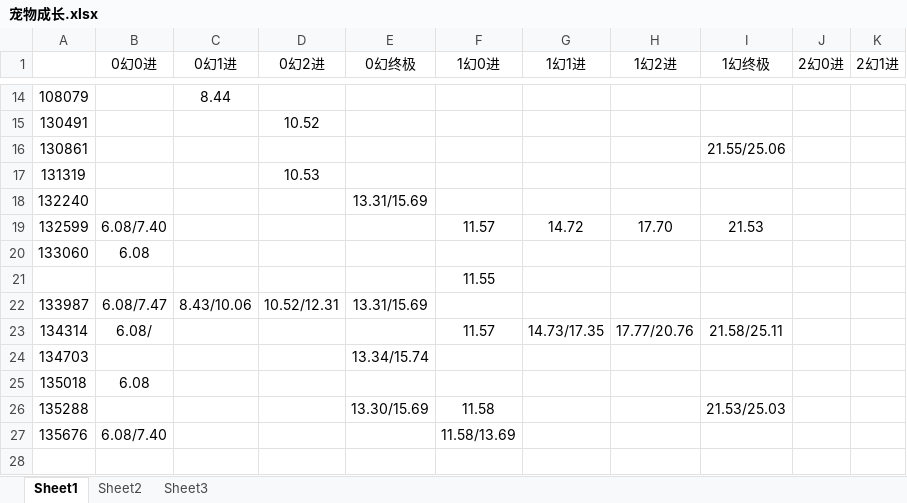
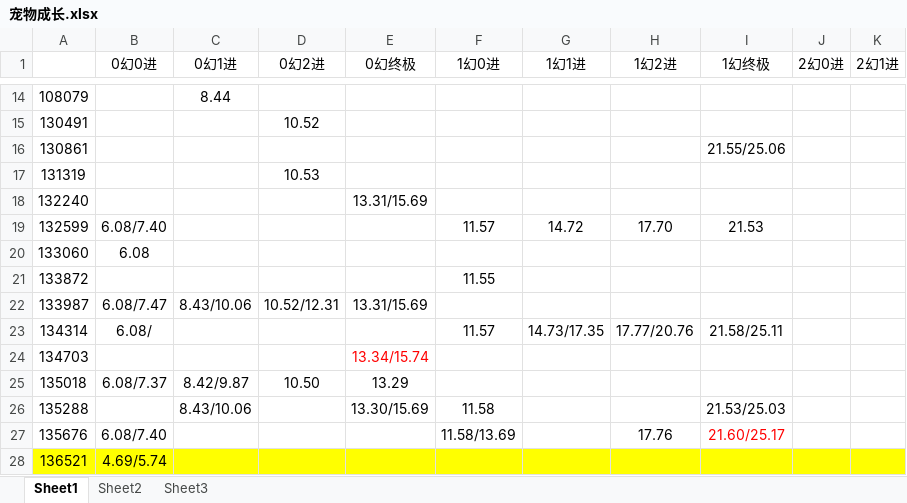
Before and after one commit to Pircs/games, an Excel workbook: 文档/宠物成长.xlsx, sheet Sheet1, drawn as a sheet; only a part is shown, gaps mark what is left out; values as stored, in another font and other column widths than the file's, no borders; rows hold the shown columns only; the diff names each change by its address in the sheet, - before the commit and + after, or states it on an @@ line.

```diff
--- a/文档/宠物成长.xlsx (sheet Sheet1)
+++ b/文档/宠物成长.xlsx (sheet Sheet1)
-A21: (empty)
+A21: 133872
-E24 text colour: black
+E24 text colour: #FF0000
-B25 (0幻0进): 6.08
+B25 (0幻0进): 6.08/7.37
-C25 (0幻1进): (empty)
+C25 (0幻1进): 8.42/9.87
-D25 (0幻2进): (empty)
+D25 (0幻2进): 10.50
-E25 (0幻终极): (empty)
+E25 (0幻终极): 13.29
-C26 (0幻1进): (empty)
+C26 (0幻1进): 8.43/10.06
-H27 (1幻2进): (empty)
+H27 (1幻2进): 17.76
-I27 (1幻终极): (empty)
+I27 (1幻终极): 21.60/25.17
+row 28: 136521 | 4.69/5.74
```
